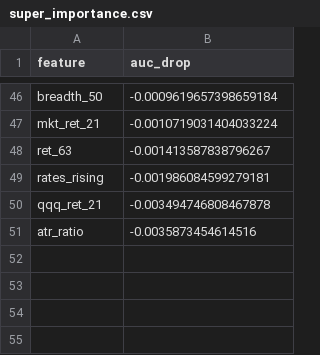
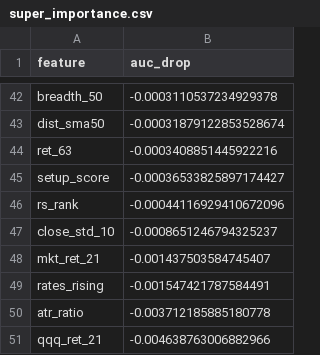
Before and after one commit to tim033976-cmd/ml-algo, a CSV file: results/super_importance.csv, drawn as a sheet; only a part is shown, gaps mark what is left out; removed rows and columns are numbered as before the commit, all else as after; the diff covers the shown part only; the diff names each change by its address in the sheet, - before the commit and + after, or states it on an @@ line.

```diff
--- a/results/super_importance.csv
+++ b/results/super_importance.csv
-B42 (auc_drop): -0.0009619657398659184
+B42 (auc_drop): -0.0003110537234929378
-row 47: mkt_ret_21 | -0.0010719031404033224
+row 43: dist_sma50 | -0.00031879122853528674
-B44 (auc_drop): -0.001413587838796267
+B44 (auc_drop): -0.0003408851445922216
+row 45: setup_score | -0.00036533825897174427
+row 46: rs_rank | -0.00044116929410672096
+row 47: close_std_10 | -0.0008651246794325237
+row 48: mkt_ret_21 | -0.001437503584745407
-B49 (auc_drop): -0.001986084599279181
+B49 (auc_drop): -0.001547421787584491
-row 50: qqq_ret_21 | -0.003494746808467878
-B50 (auc_drop): -0.0035873454614516
+B50 (auc_drop): -0.003712185885180778
+row 51: qqq_ret_21 | -0.004638763006882966
```
Also changed, not shown: 22 added rows, 26 removed rows and 18 edited cells elsewhere in this file, results/entry_summary.csv, results/history.csv, 20 other files.
